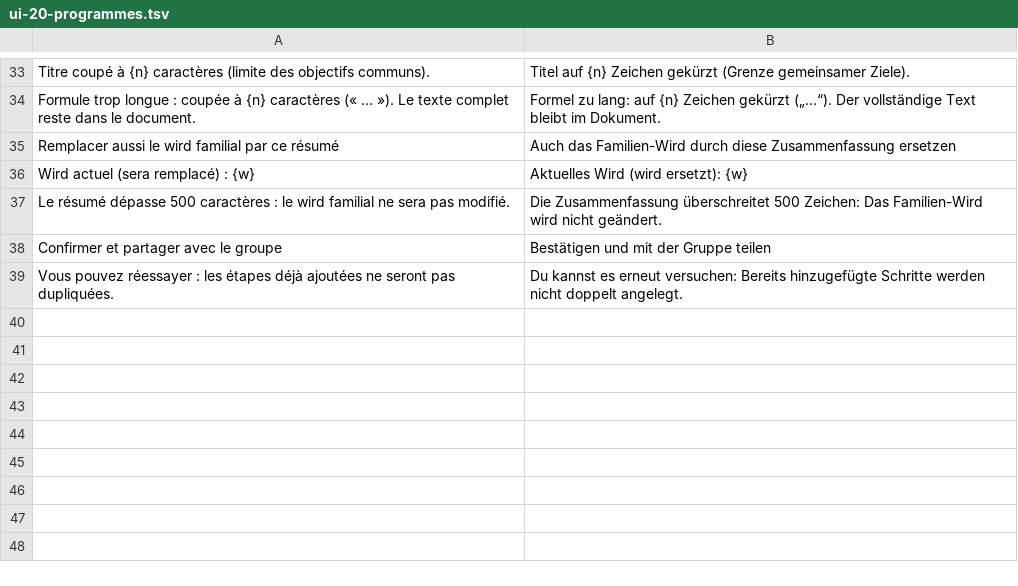
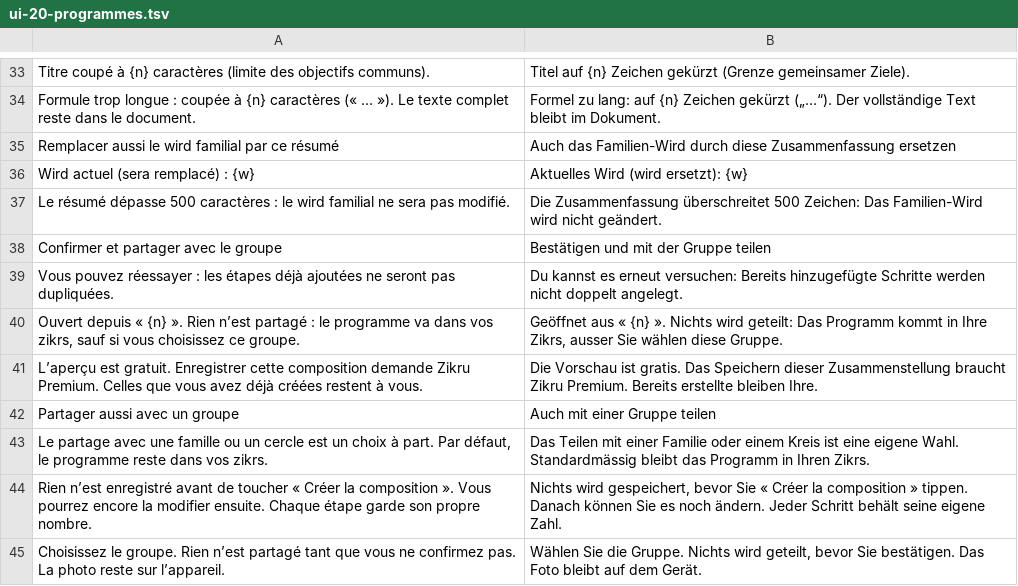
Before and after one commit to mohamadalhabib92/zikru, a TSV file: i18n/de/ui-20-programmes.tsv, drawn as a sheet; only a part is shown, gaps mark what is left out; the diff names each change by its address in the sheet, - before the commit and + after, or states it on an @@ line.

```diff
--- a/i18n/de/ui-20-programmes.tsv
+++ b/i18n/de/ui-20-programmes.tsv
+row 40: Ouvert depuis « {n} ». Rien n’est partagé : le programme va dans vos zikrs, sauf si vous choisissez ce groupe. | Geöffnet aus « {n} ». Nichts wird geteilt: Das Programm kommt in Ihre Zikrs, ausser Sie wählen diese Gruppe.
+row 41: L’aperçu est gratuit. Enregistrer cette composition demande Zikru Premium. Celles que vous avez déjà créées restent à vous. | Die Vorschau ist gratis. Das Speichern dieser Zusammenstellung braucht Zikru Premium. Bereits erstellte bleiben Ihre.
+row 42: Partager aussi avec un groupe | Auch mit einer Gruppe teilen
+row 43: Le partage avec une famille ou un cercle est un choix à part. Par défaut, le programme reste dans vos zikrs. | Das Teilen mit einer Familie oder einem Kreis ist eine eigene Wahl. Standardmässig bleibt das Programm in Ihren Zikrs.
+row 44: Rien n’est enregistré avant de toucher « Créer la composition ». Vous pourrez encore la modifier ensuite. Chaque étape garde son propre nombre. | Nichts wird gespeichert, bevor Sie « Créer la composition » tippen. Danach können Sie es noch ändern. Jeder Schritt behält seine eigene Zahl.
+row 45: Choisissez le groupe. Rien n’est partagé tant que vous ne confirmez pas. La photo reste sur l’appareil. | Wählen Sie die Gruppe. Nichts wird geteilt, bevor Sie bestätigen. Das Foto bleibt auf dem Gerät.
```
Also changed, not shown: i18n/ui-20-programmes.tsv, 6 other files.
